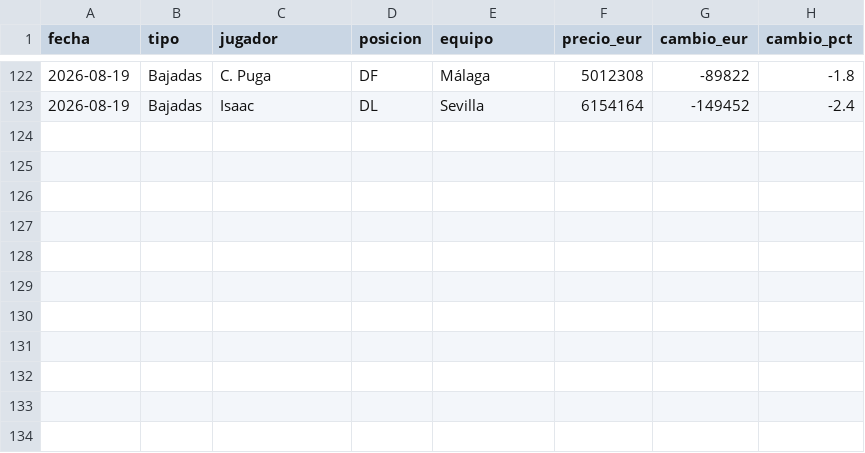
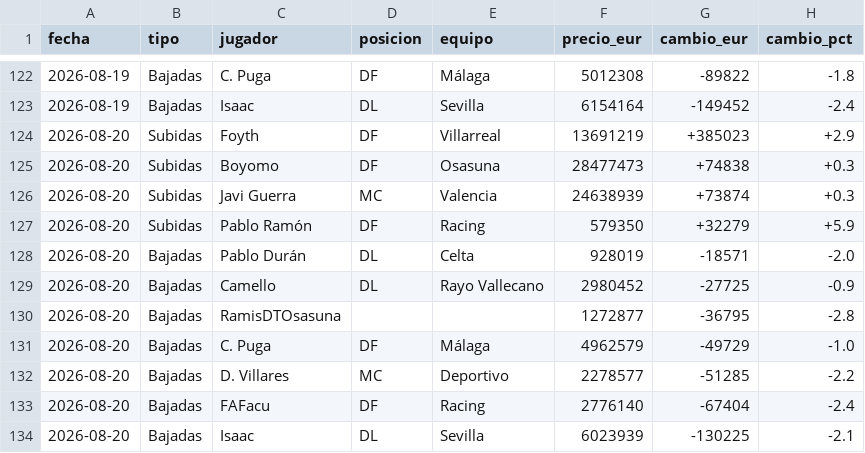
Before and after one commit to aquintero89/mercado-fantasy, a CSV file: historico_mi_equipo.csv, drawn as a sheet; only a part is shown, gaps mark what is left out; the diff names each change by its address in the sheet, - before the commit and + after, or states it on an @@ line.

```diff
--- a/historico_mi_equipo.csv
+++ b/historico_mi_equipo.csv
+row 124: 2026-08-20 | Subidas | Foyth | DF | Villarreal | 13691219 | +385023 | +2.9
+row 125: 2026-08-20 | Subidas | Boyomo | DF | Osasuna | 28477473 | +74838 | +0.3
+row 126: 2026-08-20 | Subidas | Javi Guerra | MC | Valencia | 24638939 | +73874 | +0.3
+row 127: 2026-08-20 | Subidas | Pablo Ramón | DF | Racing | 579350 | +32279 | +5.9
+row 128: 2026-08-20 | Bajadas | Pablo Durán | DL | Celta | 928019 | -18571 | -2.0
+row 129: 2026-08-20 | Bajadas | Camello | DL | Rayo Vallecano | 2980452 | -27725 | -0.9
+row 130: 2026-08-20 | Bajadas | RamisDTOsasuna |  |  | 1272877 | -36795 | -2.8
+row 131: 2026-08-20 | Bajadas | C. Puga | DF | Málaga | 4962579 | -49729 | -1.0
+row 132: 2026-08-20 | Bajadas | D. Villares | MC | Deportivo | 2278577 | -51285 | -2.2
+row 133: 2026-08-20 | Bajadas | FAFacu | DF | Racing | 2776140 | -67404 | -2.4
+row 134: 2026-08-20 | Bajadas | Isaac | DL | Sevilla | 6023939 | -130225 | -2.1
```
Also changed, not shown: 3 other files.
